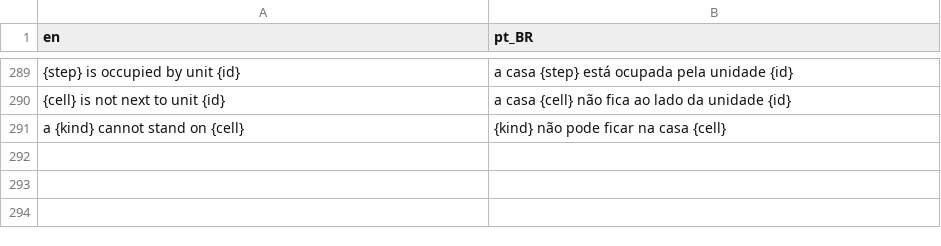
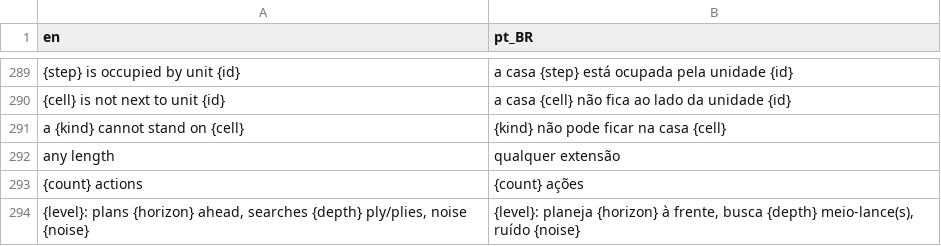
Before and after one commit to boscocp/game-ai-kit, a CSV file: godot/locale/tactical.csv, drawn as a sheet; only a part is shown, gaps mark what is left out; the diff names each change by its address in the sheet, - before the commit and + after, or states it on an @@ line.

Commit message:
fix: T102, the tactical header wraps and the status keeps a margin (wave 100)
The tactical header wraps inside its 1,232 px at 13 px and ends above the
board under every controller in English and pt-BR; the status is 13 px,
and the line naming the controllers C cycles through moved from the status
to its own Label under the board (with the planner's plan the status ran
past the window). test-locale-screen now measures a wrapped Label whole --
its width, and its words a gutter above the bottom, with two planted cases
-- and the header left NOT_YET_FITTED; three panels it found in other
demos are named there for T105.

Difficulty.describe() stays English in ai_planning (no addon calls tr());
DifficultyWords in the tactical game words the level for the screen, held
to the addon's sentence and to Difficulty's fields by a test.

```diff
--- a/godot/locale/tactical.csv
+++ b/godot/locale/tactical.csv
+row 292: any length | qualquer extensão
+row 293: {count} actions | {count} ações
+row 294: {level}: plans {horizon} ahead, searches {depth} ply/plies, noise {noise} | {level}: planeja {horizon} à frente, busca {depth} meio-lance(s), ruído {noise}
```
Also changed, not shown: 15 other files.
